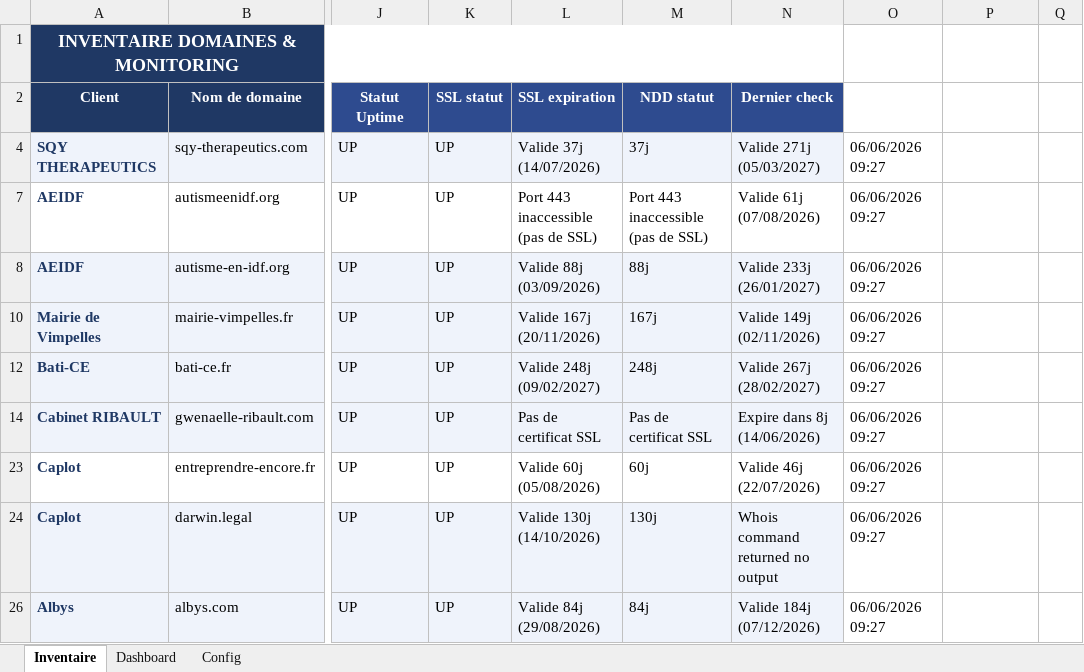
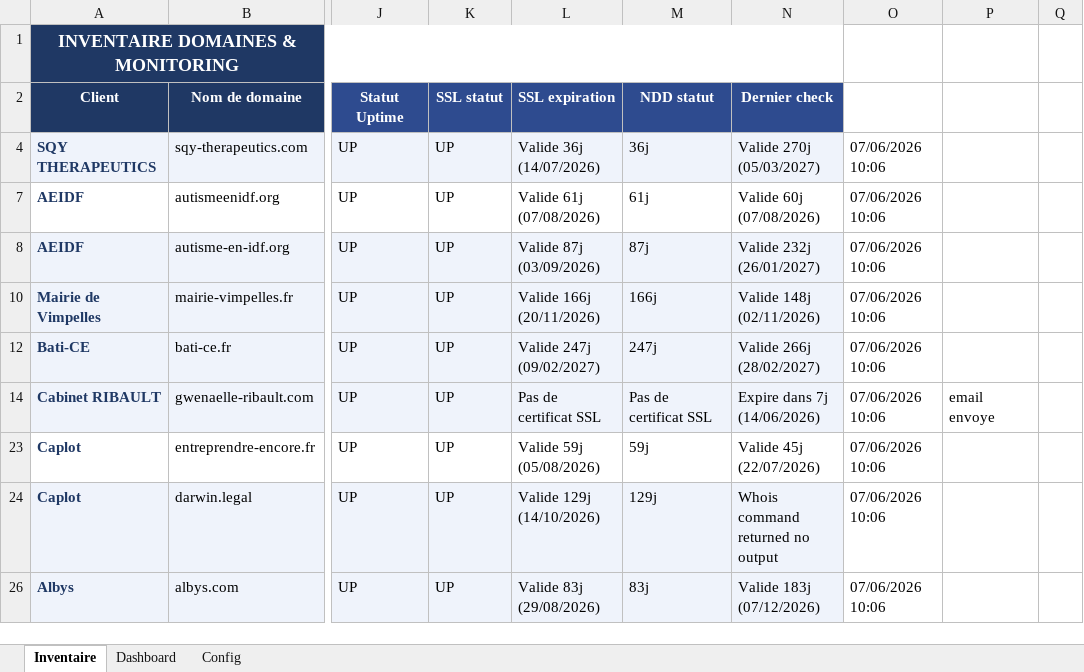
Before and after one commit to Axel-DosSantos/monitoring-sites, an Excel workbook: inventaire_monitoring.xlsx, sheet Inventaire, drawn as a sheet; only a part is shown, gaps mark what is left out; values as stored, in another font and other column widths than the file's, no borders; the diff covers the shown part only; the diff names each change by its address in the sheet, - before the commit and + after, or states it on an @@ line.

```diff
--- a/inventaire_monitoring.xlsx (sheet Inventaire)
+++ b/inventaire_monitoring.xlsx (sheet Inventaire)
-L4 (SSL expiration): Valide 37j (14/07/2026)
+L4 (SSL expiration): Valide 36j (14/07/2026)
-M4 (NDD statut): 37j
+M4 (NDD statut): 36j
-N4 (Dernier check): Valide 271j (05/03/2027)
+N4 (Dernier check): Valide 270j (05/03/2027)
-O4: 06/06/2026 09:27
+O4: 07/06/2026 10:06
-L7 (SSL expiration): Port 443 inaccessible (pas de SSL)
+L7 (SSL expiration): Valide 61j (07/08/2026)
-M7 (NDD statut): Port 443 inaccessible (pas de SSL)
+M7 (NDD statut): 61j
-N7 (Dernier check): Valide 61j (07/08/2026)
+N7 (Dernier check): Valide 60j (07/08/2026)
-O7:O8: 06/06/2026 09:27
+O7:O8: 07/06/2026 10:06
-L8 (SSL expiration): Valide 88j (03/09/2026)
+L8 (SSL expiration): Valide 87j (03/09/2026)
-M8 (NDD statut): 88j
+M8 (NDD statut): 87j
-N8 (Dernier check): Valide 233j (26/01/2027)
+N8 (Dernier check): Valide 232j (26/01/2027)
-L10 (SSL expiration): Valide 167j (20/11/2026)
+L10 (SSL expiration): Valide 166j (20/11/2026)
-M10 (NDD statut): 167j
+M10 (NDD statut): 166j
-N10 (Dernier check): Valide 149j (02/11/2026)
+N10 (Dernier check): Valide 148j (02/11/2026)
-O10: 06/06/2026 09:27
+O10: 07/06/2026 10:06
-L12 (SSL expiration): Valide 248j (09/02/2027)
+L12 (SSL expiration): Valide 247j (09/02/2027)
-M12 (NDD statut): 248j
+M12 (NDD statut): 247j
-N12 (Dernier check): Valide 267j (28/02/2027)
+N12 (Dernier check): Valide 266j (28/02/2027)
-O12: 06/06/2026 09:27
+O12: 07/06/2026 10:06
-N14 (Dernier check): Expire dans 8j (14/06/2026)
+N14 (Dernier check): Expire dans 7j (14/06/2026)
-O14: 06/06/2026 09:27
+O14: 07/06/2026 10:06
-P14: (empty)
+P14: email envoye
-L23 (SSL expiration): Valide 60j (05/08/2026)
+L23 (SSL expiration): Valide 59j (05/08/2026)
-M23 (NDD statut): 60j
+M23 (NDD statut): 59j
-N23 (Dernier check): Valide 46j (22/07/2026)
+N23 (Dernier check): Valide 45j (22/07/2026)
-O23:O24: 06/06/2026 09:27
+O23:O24: 07/06/2026 10:06
-L24 (SSL expiration): Valide 130j (14/10/2026)
+L24 (SSL expiration): Valide 129j (14/10/2026)
-M24 (NDD statut): 130j
+M24 (NDD statut): 129j
-L26 (SSL expiration): Valide 84j (29/08/2026)
+L26 (SSL expiration): Valide 83j (29/08/2026)
-M26 (NDD statut): 84j
+M26 (NDD statut): 83j
-N26 (Dernier check): Valide 184j (07/12/2026)
+N26 (Dernier check): Valide 183j (07/12/2026)
-O26: 06/06/2026 09:27
+O26: 07/06/2026 10:06
```
Also changed, not shown: 16 edited cells elsewhere in this sheet, 3 other files.
